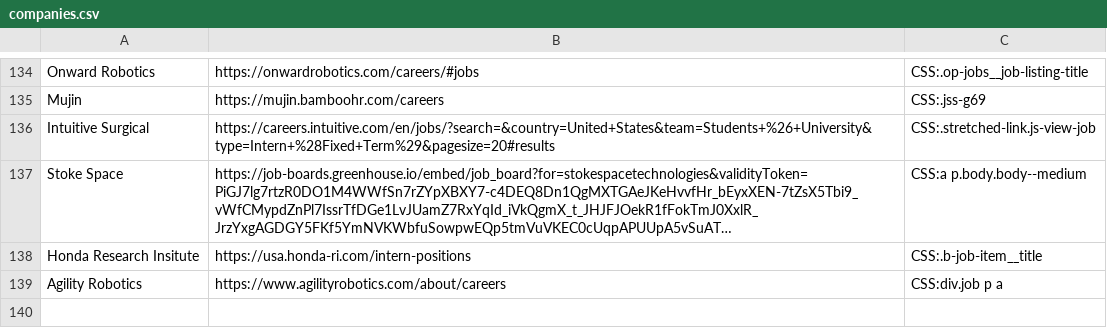
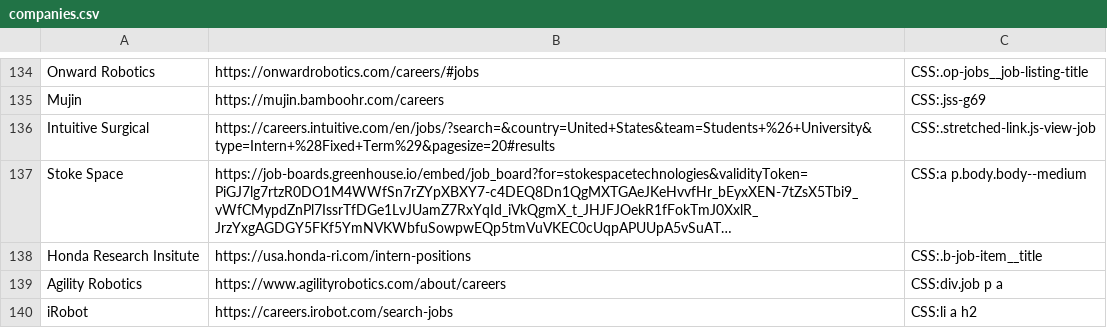
Before and after one commit to Ph1so/phlux2.0, a CSV file: companies.csv, drawn as a sheet; only a part is shown, gaps mark what is left out; long unchanged cells end in ….

Commit message:
iRobot

```diff
--- a/companies.csv
+++ b/companies.csv
@@ -139 +139,2 @@ Honda Research Insitute,https://usa.honda-ri.com/intern-positions,CSS:.b-job-ite
 Agility Robotics,https://www.agilityrobotics.com/about/careers,CSS:div.job p a
+iRobot,https://careers.irobot.com/search-jobs,CSS:li a h2
```
